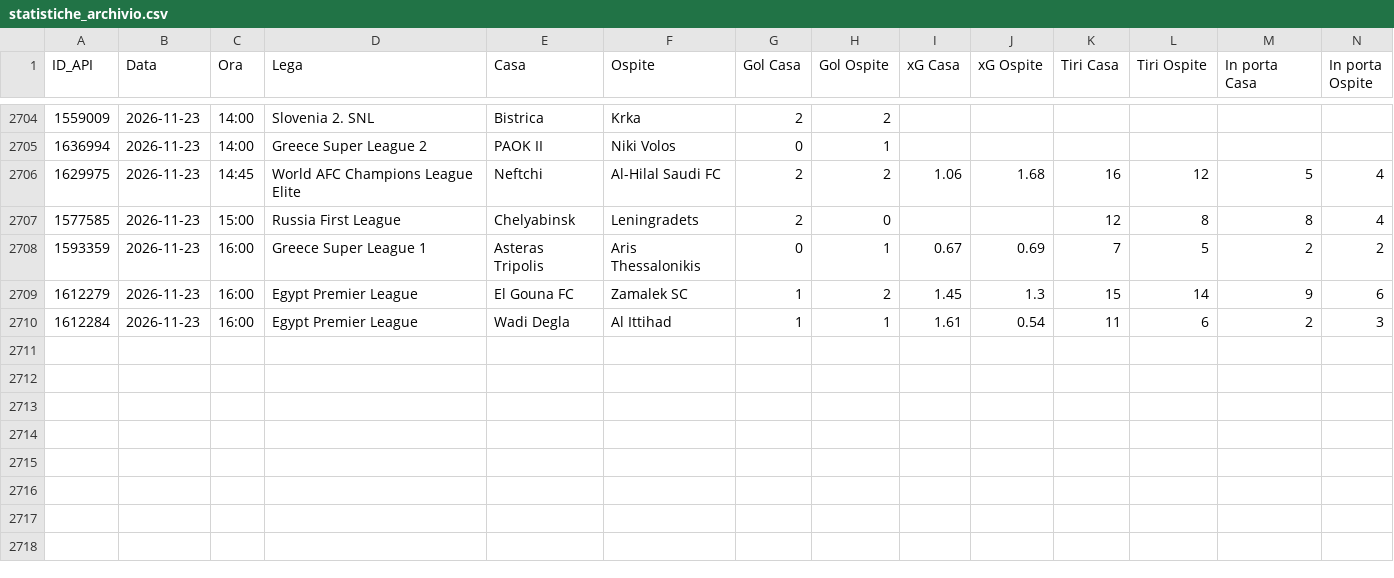
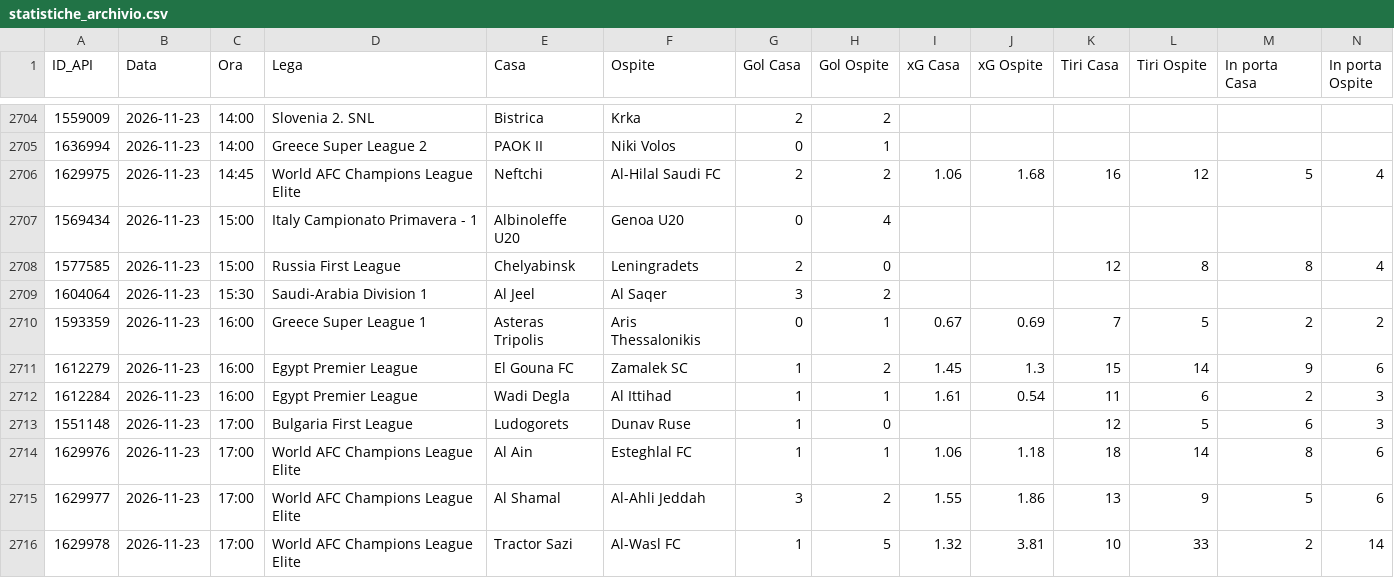
Before and after one commit to Caltiki/pronostici-repo, a CSV file: statistiche_archivio.csv, drawn as a sheet; only a part is shown, gaps mark what is left out; rows hold the shown columns only; the diff names each change by its address in the sheet, - before the commit and + after, or states it on an @@ line.

```diff
--- a/statistiche_archivio.csv
+++ b/statistiche_archivio.csv
+row 2707: 1569434 | 2026-11-23 | 15:00 | Italy Campionato Primavera - 1 | Albinoleffe U20 | Genoa U20 | 0 | 4
+row 2709: 1604064 | 2026-11-23 | 15:30 | Saudi-Arabia Division 1 | Al Jeel | Al Saqer | 3 | 2
+row 2713: 1551148 | 2026-11-23 | 17:00 | Bulgaria First League | Ludogorets | Dunav Ruse | 1 | 0 |  |  | 12 | 5 | 6 | 3
+row 2714: 1629976 | 2026-11-23 | 17:00 | World AFC Champions League Elite | Al Ain | Esteghlal FC | 1 | 1 | 1.06 | 1.18 | 18 | 14 | 8 | 6
+row 2715: 1629977 | 2026-11-23 | 17:00 | World AFC Champions League Elite | Al Shamal | Al-Ahli Jeddah | 3 | 2 | 1.55 | 1.86 | 13 | 9 | 5 | 6
+row 2716: 1629978 | 2026-11-23 | 17:00 | World AFC Champions League Elite | Tractor Sazi | Al-Wasl FC | 1 | 5 | 1.32 | 3.81 | 10 | 33 | 2 | 14
```
Also changed, not shown: altribook_archivio.csv, best_archivio.csv, 14 other files.
